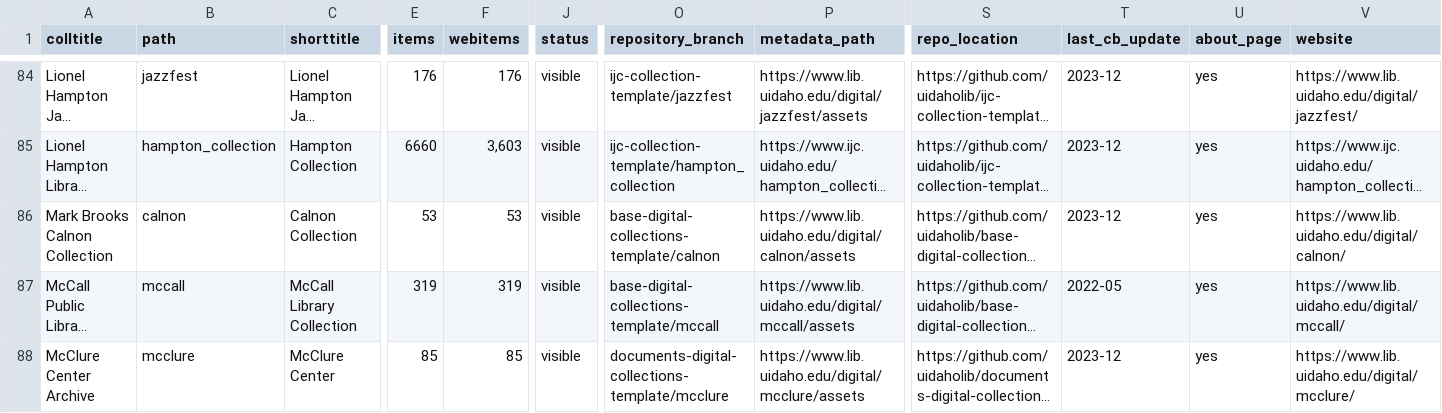
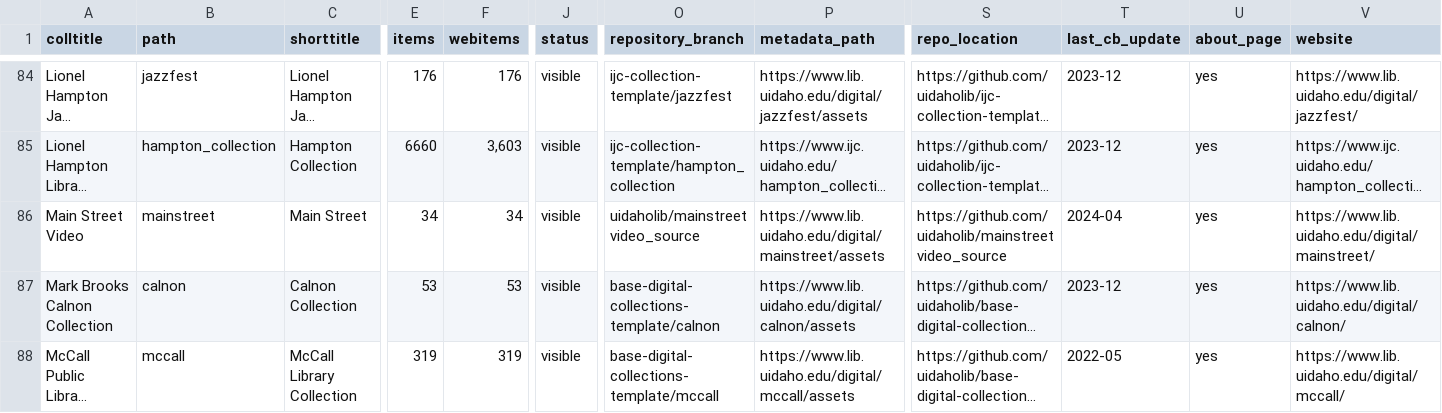
Before and after one commit to uidaholib/digital_source, a CSV file: _data/digital_all_collections.csv, drawn as a sheet; only a part is shown, gaps mark what is left out; the shorter side is filled out with more unchanged rows; long unchanged cells end in …; rows hold the shown columns only; the diff names each change by its address in the sheet, - before the commit and + after, or states it on an @@ line.

Commit message:
add mainstreet

```diff
--- a/_data/digital_all_collections.csv
+++ b/_data/digital_all_collections.csv
+row 86: Main Street Video | mainstreet | Main Street | 34 | 34 | visible | uidaholib/mainstreetvideo_source | https://www.lib.uidaho.edu/digital/mainstreet/assets | https://github.com/uidaholib/mainstreetvideo_source | 2024-04 | yes | https://www.lib.uidaho.edu/digital/mainstreet/
```
